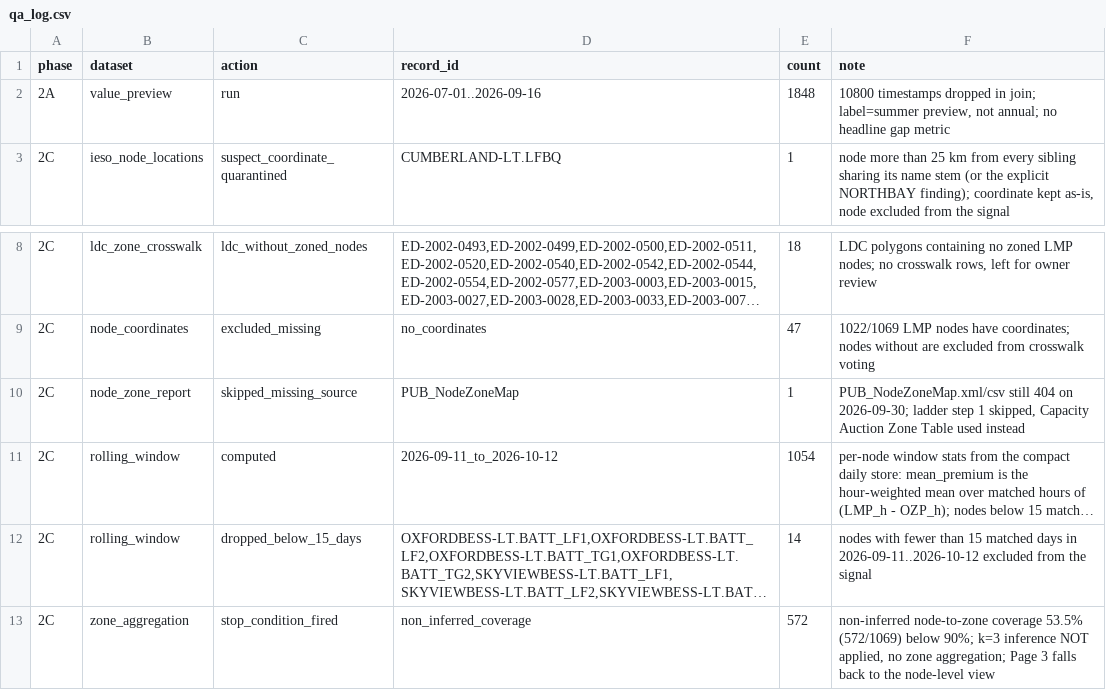
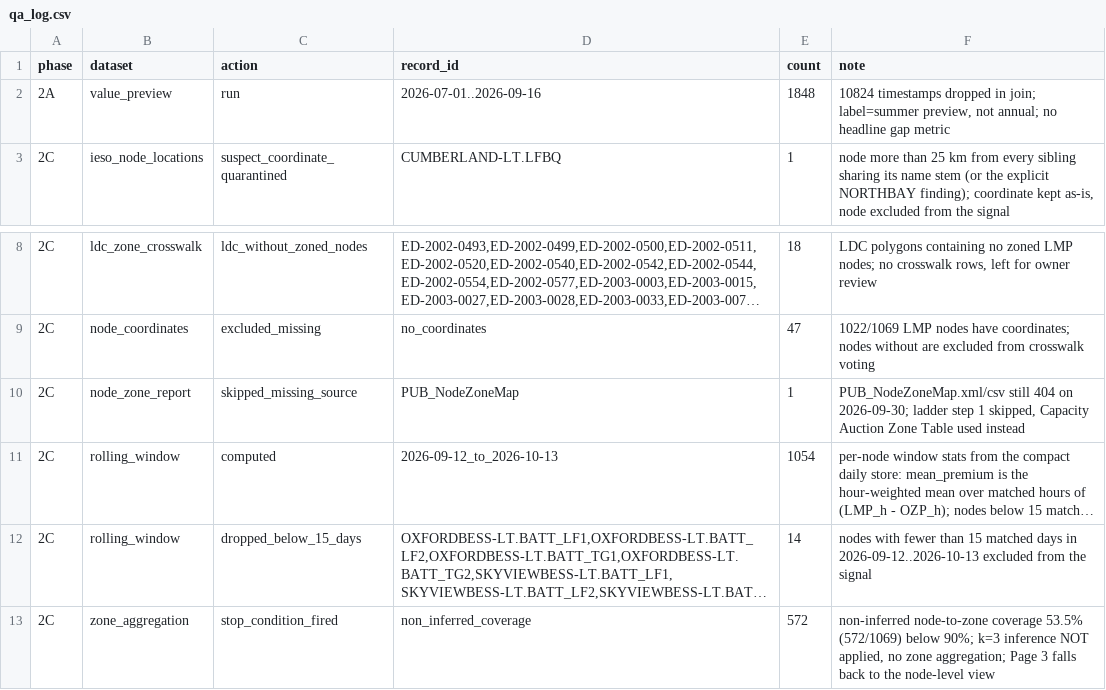
Before and after one commit to hrsslm/DER-monitor, a CSV file: data/processed/qa_log.csv, drawn as a sheet; only a part is shown, gaps mark what is left out; long unchanged cells end in …; the diff names each change by its address in the sheet, - before the commit and + after, or states it on an @@ line.

```diff
--- a/data/processed/qa_log.csv
+++ b/data/processed/qa_log.csv
-F2 (note): 10800 timestamps dropped…
+F2 (note): 10824 timestamps dropped…
-D11 (record_id): 2026-09-11_to_2026-10-12
+D11 (record_id): 2026-09-12_to_2026-10-13
-F12 (note): …days in 2026-09-11..2026-10-12 excluded from…
+F12 (note): …days in 2026-09-12..2026-10-13 excluded from…
```
Also changed, not shown: data/processed/crosswalk_review_top20.csv, data/processed/ldc_node_signal.csv, 6 other files.
